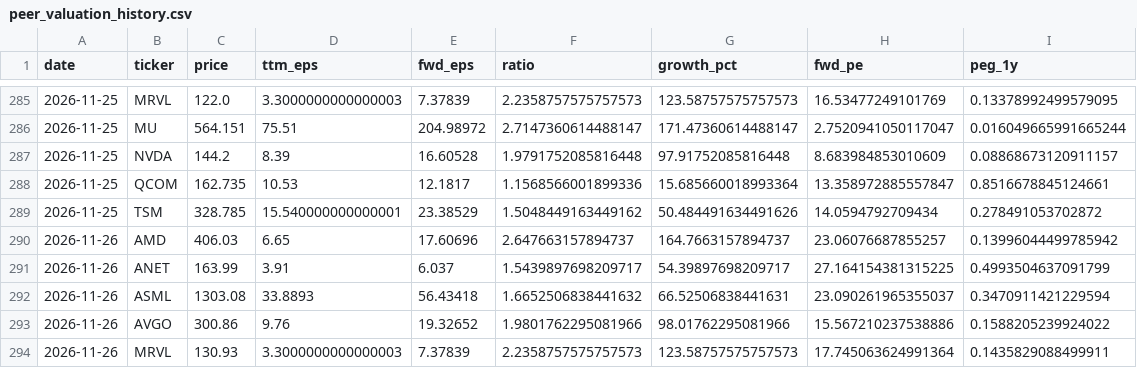
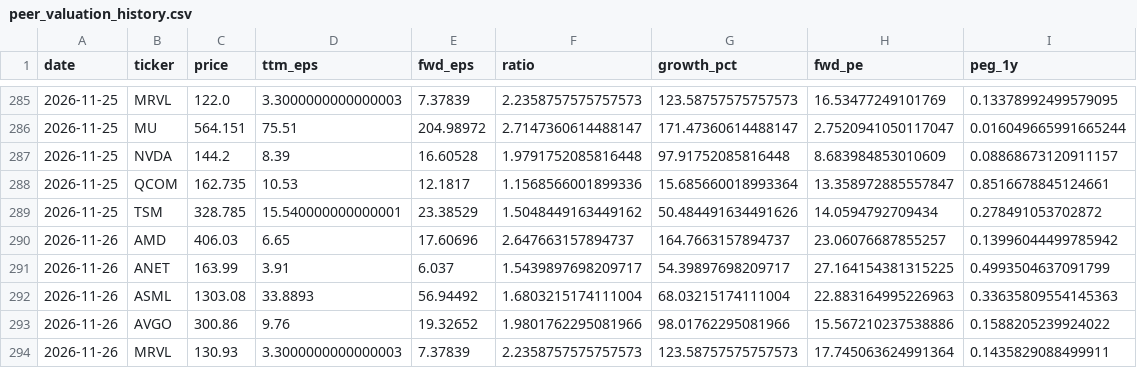
Before and after one commit to LukasGLars/asset_universe, a CSV file: comparison_results/peer_valuation_history.csv, drawn as a sheet; only a part is shown, gaps mark what is left out.

```diff
--- a/comparison_results/peer_valuation_history.csv
+++ b/comparison_results/peer_valuation_history.csv
@@ -291,3 +291,3 @@ date,ticker,price,ttm_eps,fwd_eps,ratio,growth_pct,fwd_pe,peg_1y
 2026-11-26,ANET,163.99,3.91,6.037,1.5439897698209717,54.39897698209717,27.164154381315225,0.4993504637091799
-2026-11-26,ASML,1303.08,33.8893,56.43418,1.6652506838441632,66.52506838441631,23.090261965355037,0.3470911421229594
+2026-11-26,ASML,1303.08,33.8893,56.94492,1.6803215174111004,68.03215174111004,22.883164995226963,0.33635809554145363
 2026-11-26,AVGO,300.86,9.76,19.32652,1.9801762295081966,98.01762295081966,15.567210237538886,0.1588205239924022
```
Also changed, not shown: universe_screen_results.csv, 1 other file.
